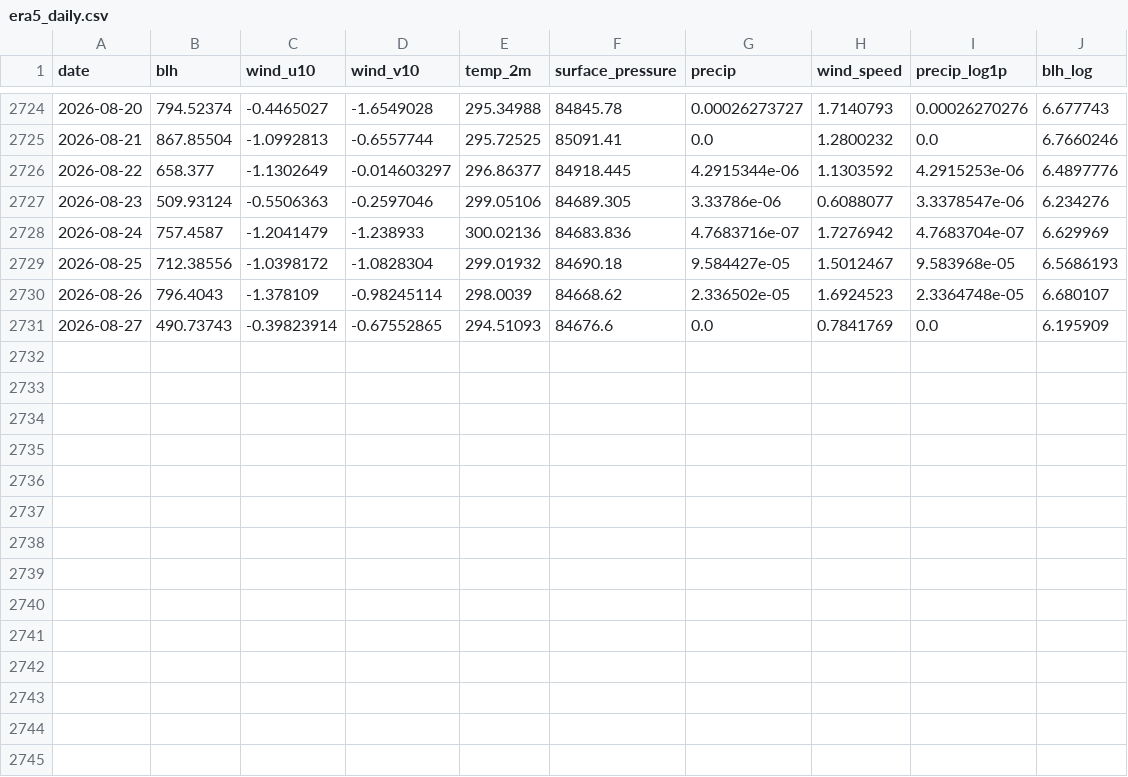
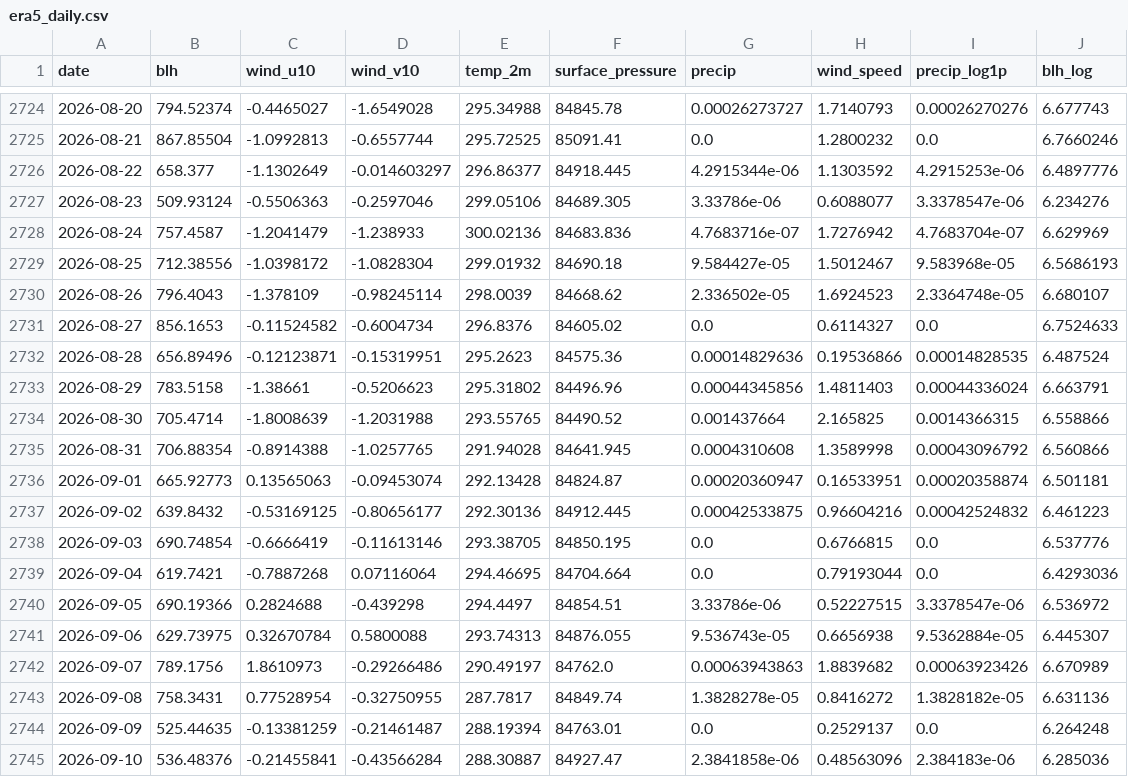
Before and after one commit to KareemS13/Aram-iv, a CSV file: data/processed/era5_daily.csv, drawn as a sheet; only a part is shown, gaps mark what is left out.

```diff
--- a/data/processed/era5_daily.csv
+++ b/data/processed/era5_daily.csv
@@ -2730,2 +2730,16 @@ date,blh,wind_u10,wind_v10,temp_2m,surface_pressure,precip,wind_speed,precip_log
 2026-08-26,796.4043,-1.378109,-0.98245114,298.0039,84668.62,2.336502e-05,1.6924523,2.3364748e-05,6.680107
-2026-08-27,490.73743,-0.39823914,-0.67552865,294.51093,84676.6,0.0,0.7841769,0.0,6.195909
+2026-08-27,856.1653,-0.11524582,-0.6004734,296.8376,84605.02,0.0,0.6114327,0.0,6.7524633
+2026-08-28,656.89496,-0.12123871,-0.15319951,295.2623,84575.36,0.00014829636,0.19536866,0.00014828535,6.487524
+2026-08-29,783.5158,-1.38661,-0.5206623,295.31802,84496.96,0.00044345856,1.4811403,0.00044336024,6.663791
+2026-08-30,705.4714,-1.8008639,-1.2031988,293.55765,84490.52,0.001437664,2.165825,0.0014366315,6.558866
+2026-08-31,706.88354,-0.8914388,-1.0257765,291.94028,84641.945,0.0004310608,1.3589998,0.00043096792,6.560866
+2026-09-01,665.92773,0.13565063,-0.09453074,292.13428,84824.87,0.00020360947,0.16533951,0.00020358874,6.501181
+2026-09-02,639.8432,-0.53169125,-0.80656177,292.30136,84912.445,0.00042533875,0.96604216,0.00042524832,6.461223
+2026-09-03,690.74854,-0.6666419,-0.11613146,293.38705,84850.195,0.0,0.6766815,0.0,6.537776
+2026-09-04,619.7421,-0.7887268,0.07116064,294.46695,84704.664,0.0,0.79193044,0.0,6.4293036
+2026-09-05,690.19366,0.2824688,-0.439298,294.4497,84854.51,3.33786e-06,0.52227515,3.3378547e-06,6.536972
+2026-09-06,629.73975,0.32670784,0.5800088,293.74313,84876.055,9.536743e-05,0.6656938,9.5362884e-05,6.445307
+2026-09-07,789.1756,1.8610973,-0.29266486,290.49197,84762.0,0.00063943863,1.8839682,0.00063923426,6.670989
+2026-09-08,758.3431,0.77528954,-0.32750955,287.7817,84849.74,1.3828278e-05,0.8416272,1.3828182e-05,6.631136
+2026-09-09,525.44635,-0.13381259,-0.21461487,288.19394,84763.01,0.0,0.2529137,0.0,6.264248
+2026-09-10,536.48376,-0.21455841,-0.43566284,288.30887,84927.47,2.3841858e-06,0.48563096,2.384183e-06,6.285036
```
Also changed, not shown: data/processed/no2_daily.csv, 6 other files.
